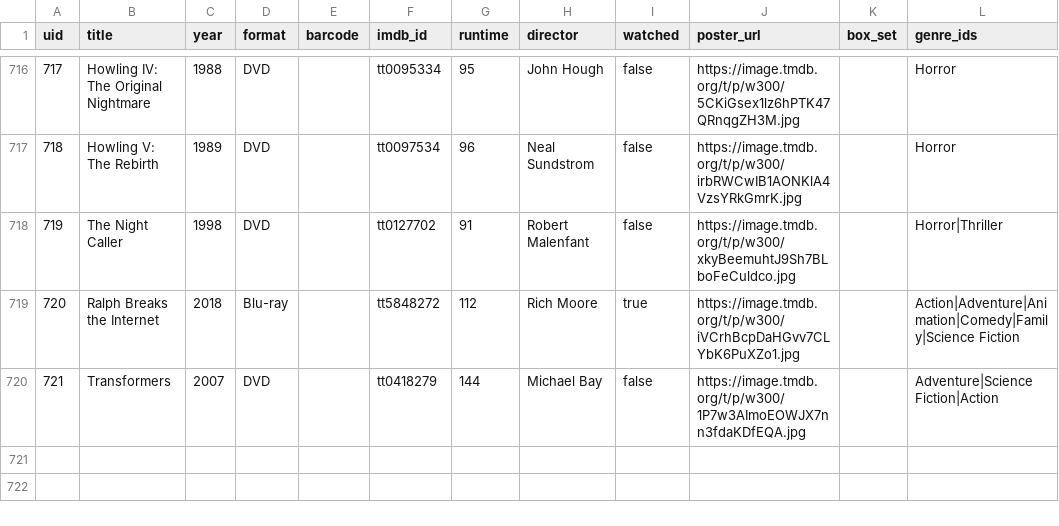
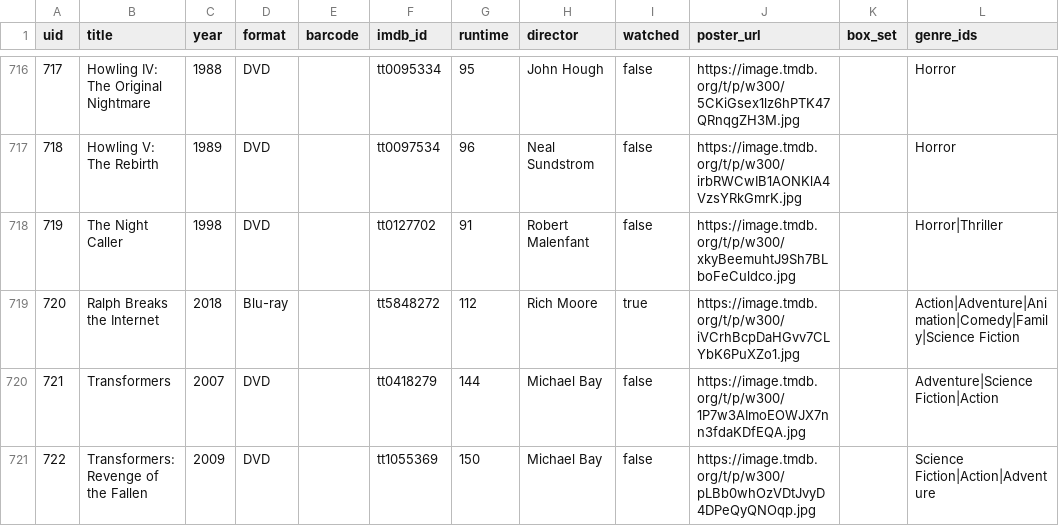
Before and after one commit to wonderdk/bekindrewind, a CSV file: movies.csv, drawn as a sheet; only a part is shown, gaps mark what is left out; the diff names each change by its address in the sheet, - before the commit and + after, or states it on an @@ line.

Commit message:
Add: Transformers: Revenge of the Fallen

```diff
--- a/movies.csv
+++ b/movies.csv
+row 721: 722 | Transformers: Revenge of the Fallen | 2009 | DVD |  | tt1055369 | 150 | Michael Bay | false | https://image.tmdb.org/t/p/w300/pLBb0whOzVDtJvyD4DPeQyQNOqp.jpg |  | Science Fiction|Action|Adventure
```
